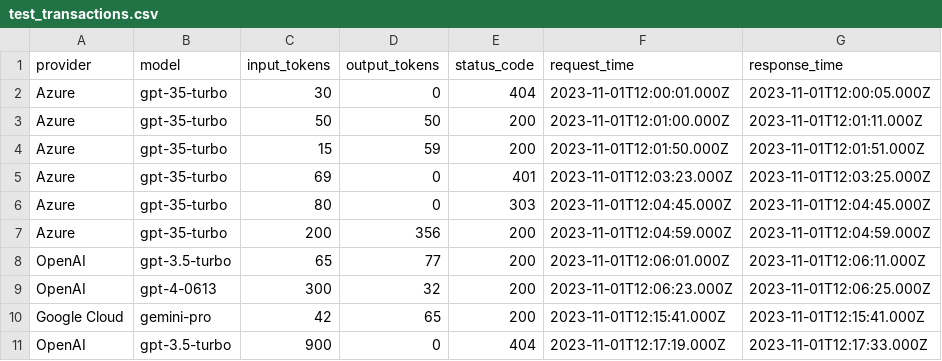
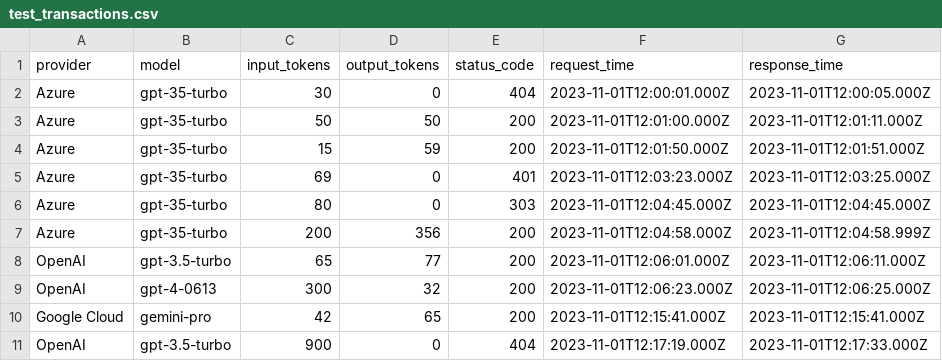
Before and after one commit to PromptSail/prompt_sail, a CSV file: backend/test_transactions.csv, drawn as a sheet; only a part is shown.

Commit message:
more details in statistical tests for status subcounting

```diff
--- a/backend/test_transactions.csv
+++ b/backend/test_transactions.csv
@@ -6,3 +6,3 @@ Azure;gpt-35-turbo;69;0;401;2023-11-01T12:03:23.000Z;2023-11-01T12:03:25.000Z
 Azure;gpt-35-turbo;80;0;303;2023-11-01T12:04:45.000Z;2023-11-01T12:04:45.000Z
-Azure;gpt-35-turbo;200;356;200;2023-11-01T12:04:59.000Z;2023-11-01T12:04:59.000Z
+Azure;gpt-35-turbo;200;356;200;2023-11-01T12:04:58.000Z;2023-11-01T12:04:58.999Z
 OpenAI;gpt-3.5-turbo;65;77;200;2023-11-01T12:06:01.000Z;2023-11-01T12:06:11.000Z
```
Also changed, not shown: 1 other file.
